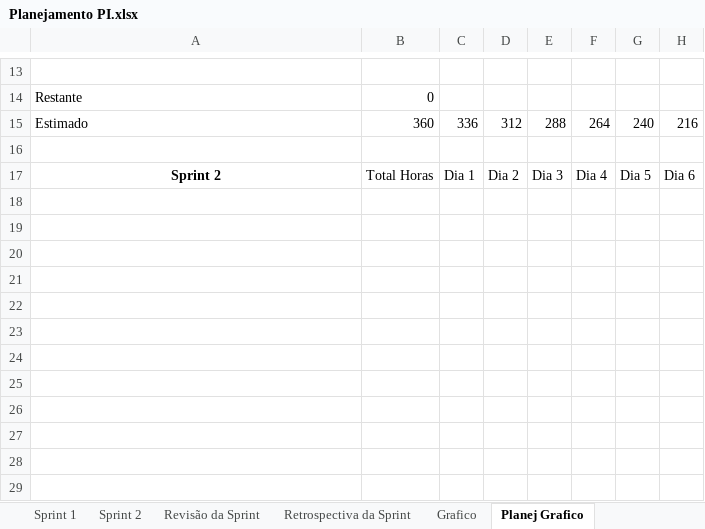
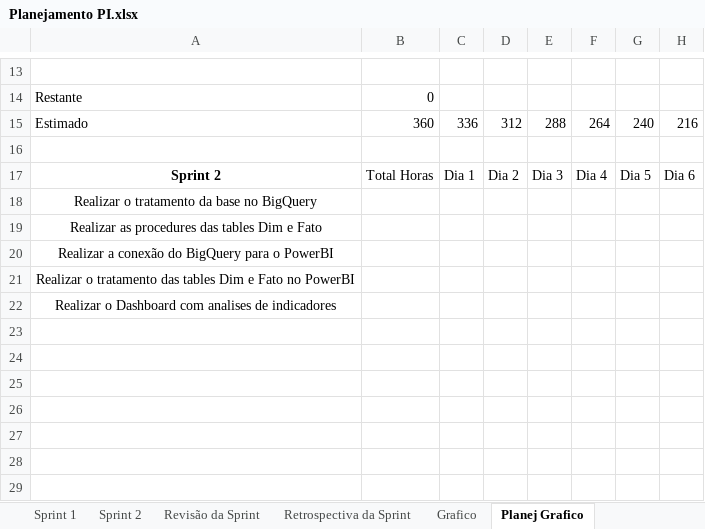
Before and after one commit to BlueShifAcademy/Documentacao, an Excel workbook: Planejamento PI.xlsx, sheet Planej Grafico, drawn as a sheet; only a part is shown, gaps mark what is left out; values as stored, in another font and other column widths than the file's, no borders; the diff names each change by its address in the sheet, - before the commit and + after, or states it on an @@ line.

Commit message:
Planejamento PI

```diff
--- a/Planejamento PI.xlsx (sheet Planej Grafico)
+++ b/Planejamento PI.xlsx (sheet Planej Grafico)
-A18: (empty)
+A18: Realizar o tratamento da base no BigQuery
-A19: (empty)
+A19: Realizar as procedures das tables Dim e Fato
-A20: (empty)
+A20: Realizar a conexão do BigQuery para o PowerBI
-A21: (empty)
+A21: Realizar o tratamento das tables Dim e Fato no PowerBI
-A22: (empty)
+A22: Realizar o Dashboard com analises de indicadores
```
Also changed, not shown: 1 other file.
